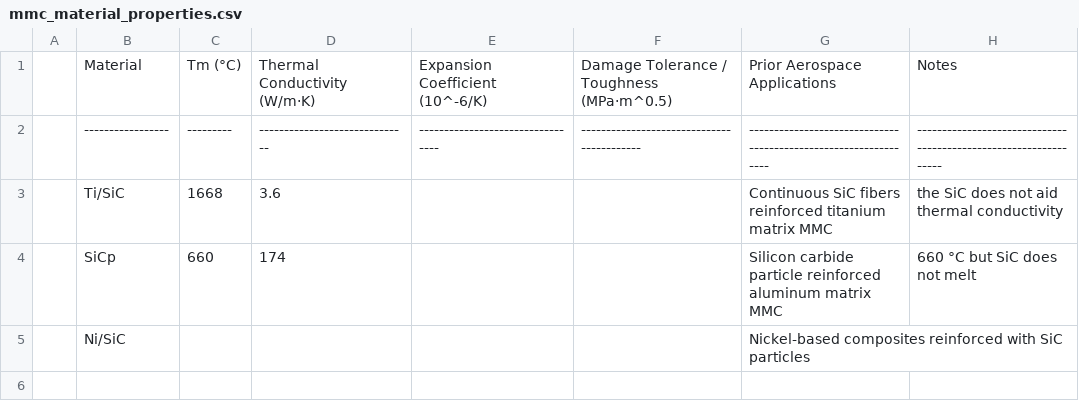
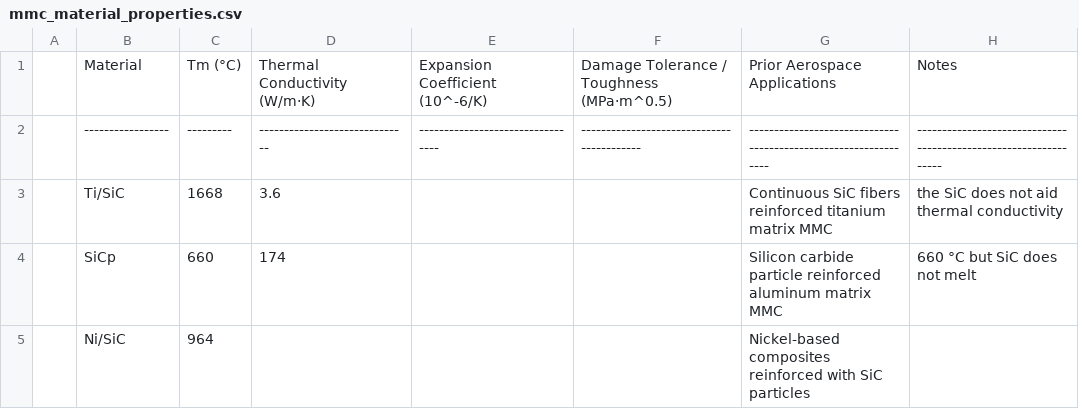
Before and after one commit to SamuelBertman/MMCs-for-heat-shield, a CSV file: simulations/data/mmc_material_properties.csv, drawn as a sheet.

Commit message:
Update mmc_material_properties.csv

```diff
--- a/simulations/data/mmc_material_properties.csv
+++ b/simulations/data/mmc_material_properties.csv
@@ -4,2 +4,2 @@
 | SiCp            | 660     | 174                          |                                 |                                          | Silicon carbide particle reinforced aluminum matrix MMC        | 660 °C but SiC does not melt                                    |
-| Ni/SiC          |         |                              |                                 |                                          | Nickel-based composites reinforced with SiC particles          |                                                                 |
+| Ni/SiC          | 964     |                              |                                 |                                          | Nickel-based composites reinforced with SiC particles          |                                                                 |
```
